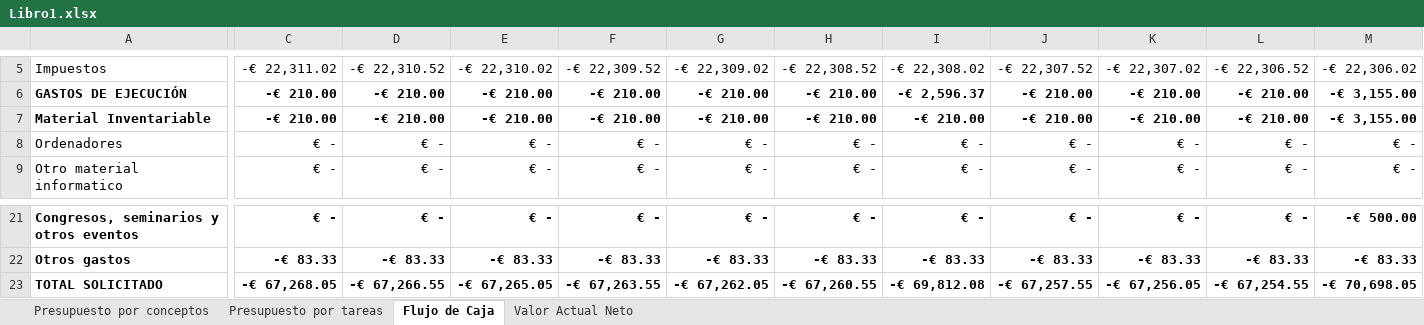
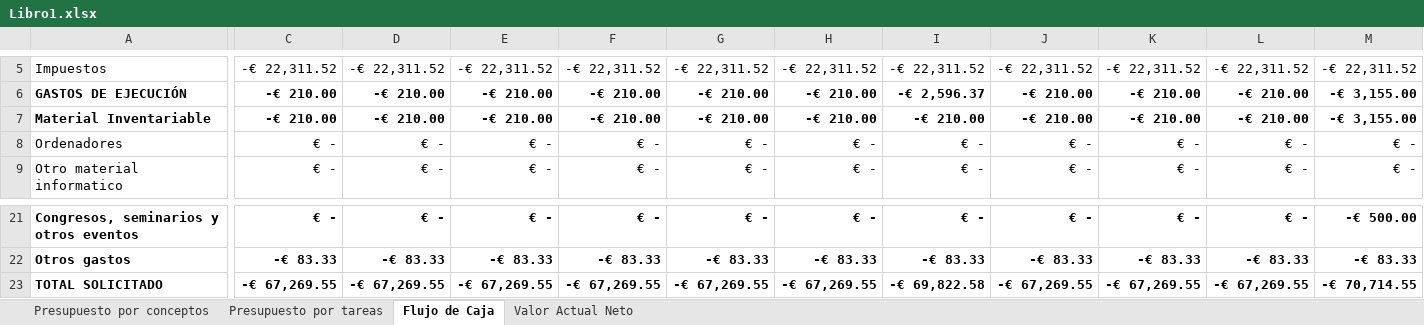
Before and after one commit to migueldgoncalves/PGPIproject, an Excel workbook: Practica_4/Libro1.xlsx, sheet Flujo de Caja, drawn as a sheet; only a part is shown, gaps mark what is left out; values as stored, in another font and other column widths than the file's, no borders; removed rows and columns are numbered as before the commit, all else as after; rows hold the shown columns only; the diff covers the shown part only; the diff names each change by its address in the sheet, - before the commit and + after, or states it on an @@ line.

```diff
--- a/Practica_4/Libro1.xlsx (sheet Flujo de Caja)
+++ b/Practica_4/Libro1.xlsx (sheet Flujo de Caja)
-C5: -€ 22,311.02
+C5: -€ 22,311.52
-D5: -€ 22,310.52
+D5: -€ 22,311.52
-E5: -€ 22,310.02
+E5: -€ 22,311.52
-F5: -€ 22,309.52
+F5: -€ 22,311.52
-G5: -€ 22,309.02
+G5: -€ 22,311.52
-H5: -€ 22,308.52
+H5: -€ 22,311.52
-I5: -€ 22,308.02
+I5: -€ 22,311.52
-J5: -€ 22,307.52
+J5: -€ 22,311.52
-K5: -€ 22,307.02
+K5: -€ 22,311.52
-L5: -€ 22,306.52
+L5: -€ 22,311.52
-M5: -€ 22,306.02
+M5: -€ 22,311.52
-row 23: TOTAL SOLICITADO | -€ 67,268.05 | -€ 67,266.55 | -€ 67,265.05 | -€ 67,263.55 | -€ 67,262.05 | -€ 67,260.55 | -€ 69,812.08 | -€ 67,257.55 | -€ 67,256.05 | -€ 67,254.55 | -€ 70,698.05
+row 23: TOTAL SOLICITADO | -€ 67,269.55 | -€ 67,269.55 | -€ 67,269.55 | -€ 67,269.55 | -€ 67,269.55 | -€ 67,269.55 | -€ 69,822.58 | -€ 67,269.55 | -€ 67,269.55 | -€ 67,269.55 | -€ 70,714.55
```
Also changed, not shown: 61 edited cells elsewhere in this sheet, sheet Valor Actual Neto, sheet Presupuesto por tareas, 2 other files.
